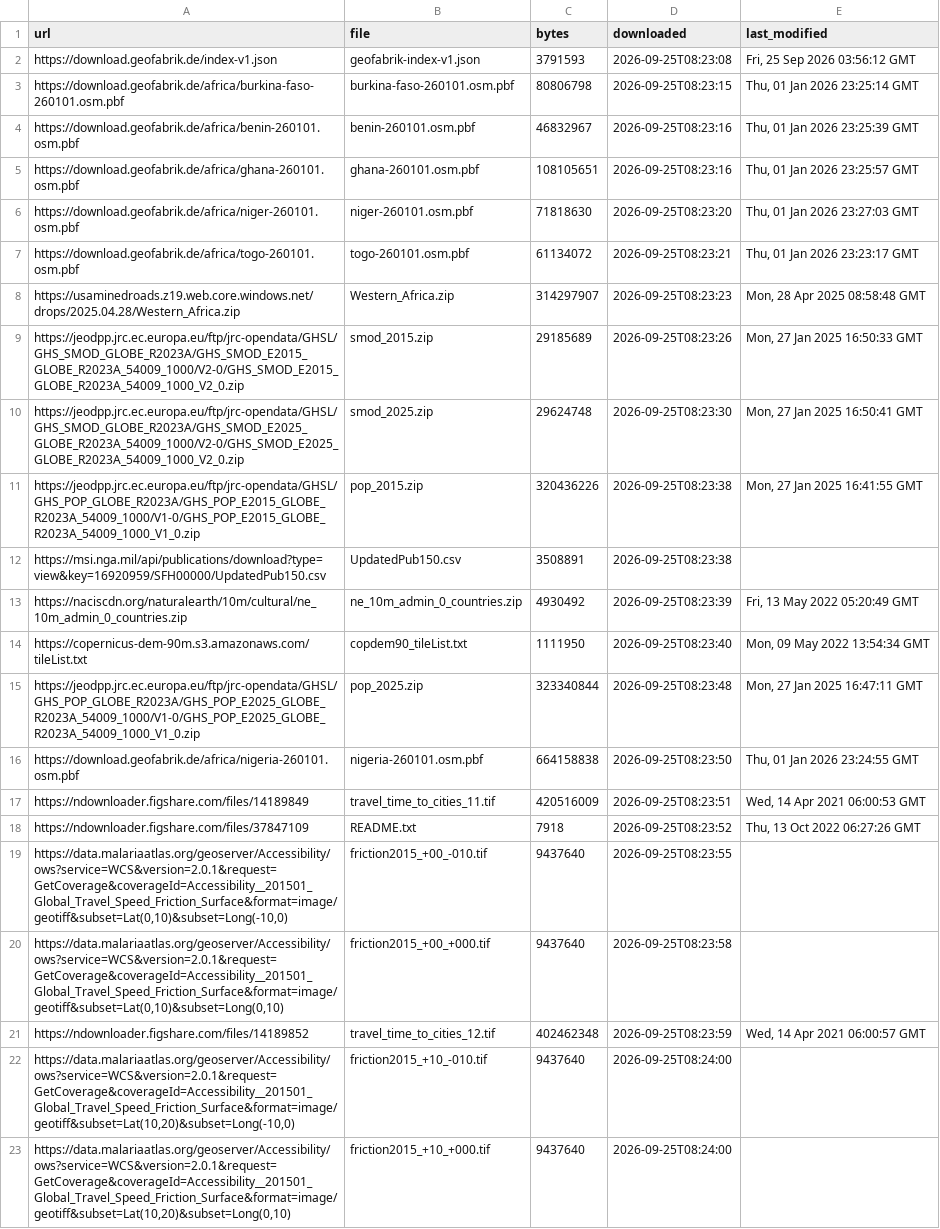
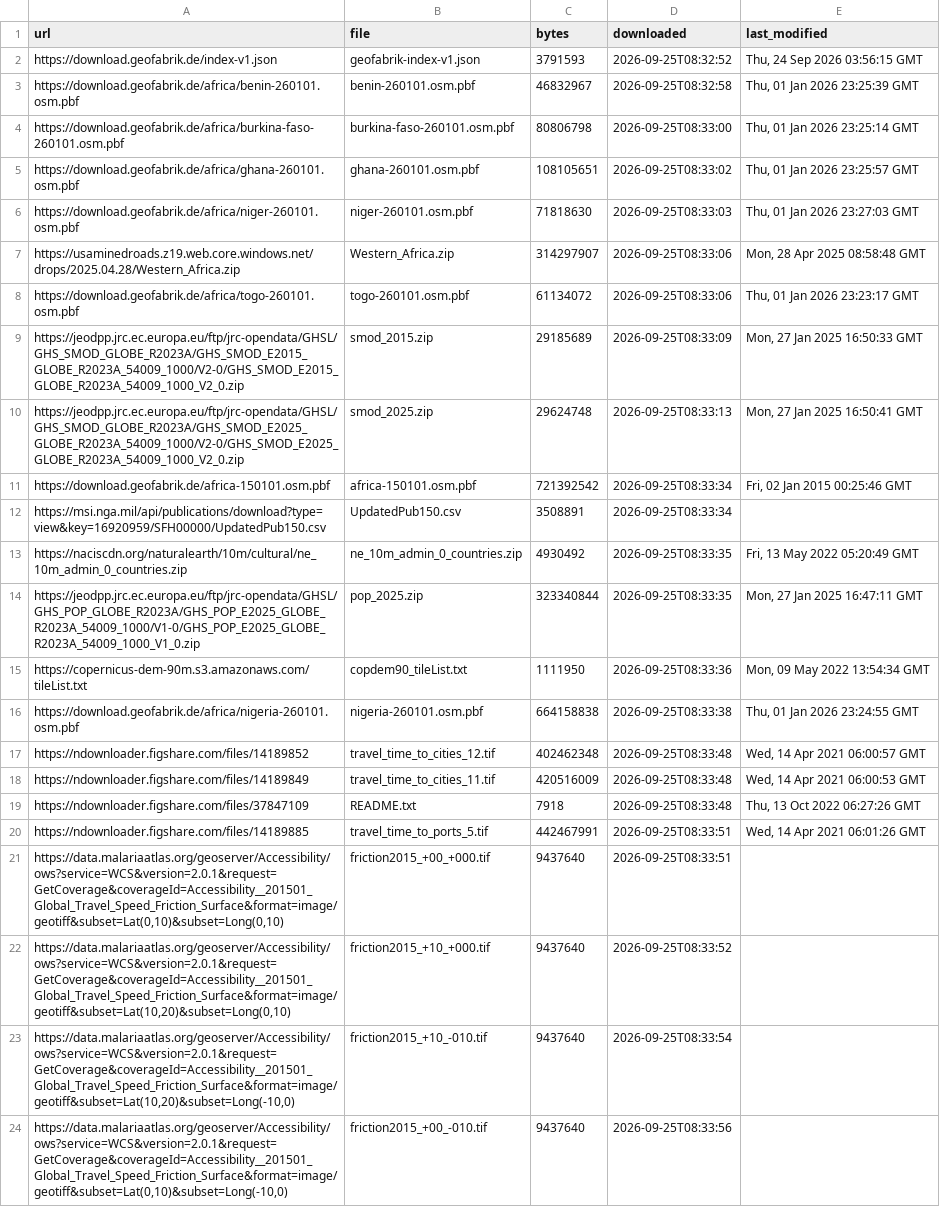
Before and after one commit to shadowhgni/quick_test_farm_size_claude, a CSV file: global_accessibility/test_results/methods/inputs_manifest.csv, drawn as a sheet; only a part is shown; removed rows and columns are numbered as before the commit, all else as after; the diff covers the shown part only; the diff names each change by its address in the sheet, - before the commit and + after, or states it on an @@ line.

```diff
--- a/global_accessibility/test_results/methods/inputs_manifest.csv
+++ b/global_accessibility/test_results/methods/inputs_manifest.csv
-D2 (downloaded): 2026-09-25T08:23:08
+D2 (downloaded): 2026-09-25T08:32:52
-E2 (last_modified): Fri, 25 Sep 2026 03:56:12 GMT
+E2 (last_modified): Thu, 24 Sep 2026 03:56:15 GMT
-row 3: https://download.geofabrik.de/africa/burkina-faso-260101.osm.pbf | burkina-faso-260101.osm.pbf | 80806798 | 2026-09-25T08:23:15 | Thu, 01 Jan 2026 23:25:14 GMT
-D3 (downloaded): 2026-09-25T08:23:16
+D3 (downloaded): 2026-09-25T08:32:58
+row 4: https://download.geofabrik.de/africa/burkina-faso-260101.osm.pbf | burkina-faso-260101.osm.pbf | 80806798 | 2026-09-25T08:33:00 | Thu, 01 Jan 2026 23:25:14 GMT
-D5 (downloaded): 2026-09-25T08:23:16
+D5 (downloaded): 2026-09-25T08:33:02
-D6 (downloaded): 2026-09-25T08:23:20
+D6 (downloaded): 2026-09-25T08:33:03
-row 7: https://download.geofabrik.de/africa/togo-260101.osm.pbf | togo-260101.osm.pbf | 61134072 | 2026-09-25T08:23:21 | Thu, 01 Jan 2026 23:23:17 GMT
-D7 (downloaded): 2026-09-25T08:23:23
+D7 (downloaded): 2026-09-25T08:33:06
+row 8: https://download.geofabrik.de/africa/togo-260101.osm.pbf | togo-260101.osm.pbf | 61134072 | 2026-09-25T08:33:06 | Thu, 01 Jan 2026 23:23:17 GMT
-D9 (downloaded): 2026-09-25T08:23:26
+D9 (downloaded): 2026-09-25T08:33:09
-D10 (downloaded): 2026-09-25T08:23:30
+D10 (downloaded): 2026-09-25T08:33:13
-row 11: https://jeodpp.jrc.ec.europa.eu/ftp/jrc-opendata/GHSL/GHS_POP_GLOBE_R2023A/GHS_POP_E2015_GLOBE_R2023A_54009_1000/V1-0/GHS_POP_E2015_GLOBE_R2023A_54009_1000_V1_0.zip | pop_2015.zip | 320436226 | 2026-09-25T08:23:38 | Mon, 27 Jan 2025 16:41:55 GMT
+row 11: https://download.geofabrik.de/africa-150101.osm.pbf | africa-150101.osm.pbf | 721392542 | 2026-09-25T08:33:34 | Fri, 02 Jan 2015 00:25:46 GMT
-D12 (downloaded): 2026-09-25T08:23:38
+D12 (downloaded): 2026-09-25T08:33:34
-D13 (downloaded): 2026-09-25T08:23:39
+D13 (downloaded): 2026-09-25T08:33:35
-row 14: https://copernicus-dem-90m.s3.amazonaws.com/tileList.txt | copdem90_tileList.txt | 1111950 | 2026-09-25T08:23:40 | Mon, 09 May 2022 13:54:34 GMT
-D14 (downloaded): 2026-09-25T08:23:48
+D14 (downloaded): 2026-09-25T08:33:35
+row 15: https://copernicus-dem-90m.s3.amazonaws.com/tileList.txt | copdem90_tileList.txt | 1111950 | 2026-09-25T08:33:36 | Mon, 09 May 2022 13:54:34 GMT
-D16 (downloaded): 2026-09-25T08:23:50
+D16 (downloaded): 2026-09-25T08:33:38
+row 17: https://ndownloader.figshare.com/files/14189852 | travel_time_to_cities_12.tif | 402462348 | 2026-09-25T08:33:48 | Wed, 14 Apr 2021 06:00:57 GMT
-D18 (downloaded): 2026-09-25T08:23:51
+D18 (downloaded): 2026-09-25T08:33:48
-D19 (downloaded): 2026-09-25T08:23:52
+D19 (downloaded): 2026-09-25T08:33:48
-row 19: https://data.malariaatlas.org/geoserver/Accessibility/ows?service=WCS&version=2.0.1&request=GetCoverage&coverageId=Accessibility__201501_Global_Travel_Speed_Friction_Surface&format=image/geotiff&subset=Lat(0,10)&subset=Long(-10,0) | friction2015_+00_-010.tif | 9437640 | 2026-09-25T08:23:55
+row 20: https://ndownloader.figshare.com/files/14189885 | travel_time_to_ports_5.tif | 442467991 | 2026-09-25T08:33:51 | Wed, 14 Apr 2021 06:01:26 GMT
-D21 (downloaded): 2026-09-25T08:23:58
+D21 (downloaded): 2026-09-25T08:33:51
-row 21: https://ndownloader.figshare.com/files/14189852 | travel_time_to_cities_12.tif | 402462348 | 2026-09-25T08:23:59 | Wed, 14 Apr 2021 06:00:57 GMT
+row 22: https://data.malariaatlas.org/geoserver/Accessibility/ows?service=WCS&version=2.0.1&request=GetCoverage&coverageId=Accessibility__201501_Global_Travel_Speed_Friction_Surface&format=image/geotiff&subset=Lat(10,20)&subset=Long(0,10) | friction2015_+10_+000.tif | 9437640 | 2026-09-25T08:33:52
-D23 (downloaded): 2026-09-25T08:24:00
+D23 (downloaded): 2026-09-25T08:33:54
-A24 (url): https://data.malariaatlas.org/geoserver/Accessibility/ows?service=WCS&version=2.0.1&request=GetCoverage&coverageId=Accessibility__201501_Global_Travel_Speed_Friction_Surface&format=image/geotiff&subset=Lat(10,20)&subset=Long(0,10)
+A24 (url): https://data.malariaatlas.org/geoserver/Accessibility/ows?service=WCS&version=2.0.1&request=GetCoverage&coverageId=Accessibility__201501_Global_Travel_Speed_Friction_Surface&format=image/geotiff&subset=Lat(0,10)&subset=Long(-10,0)
-B24 (file): friction2015_+10_+000.tif
+B24 (file): friction2015_+00_-010.tif
-D24 (downloaded): 2026-09-25T08:24:00
+D24 (downloaded): 2026-09-25T08:33:56
```
Also changed, not shown: 1 added row, 2 removed rows and 1 edited cell elsewhere in this file, global_accessibility/test_results/methods/timings.csv, global_accessibility/test_results/methods/tt_timings.csv, 5 other files.
